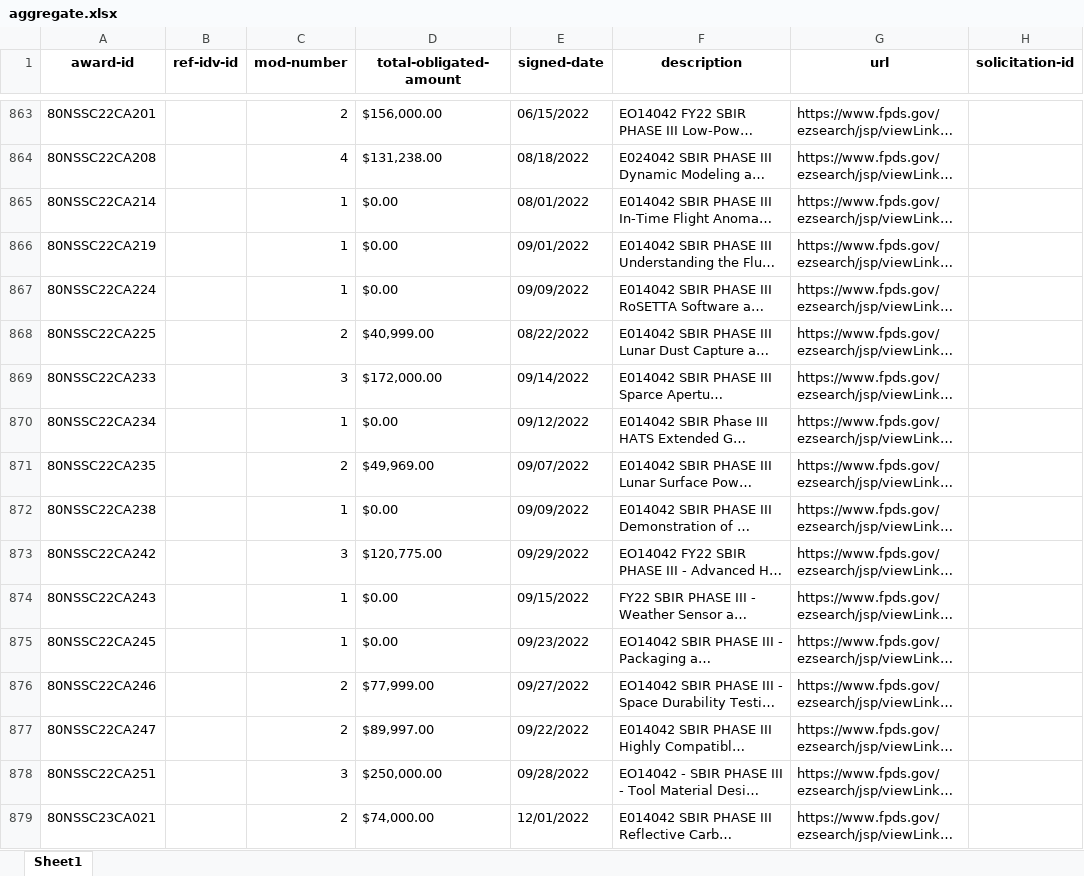
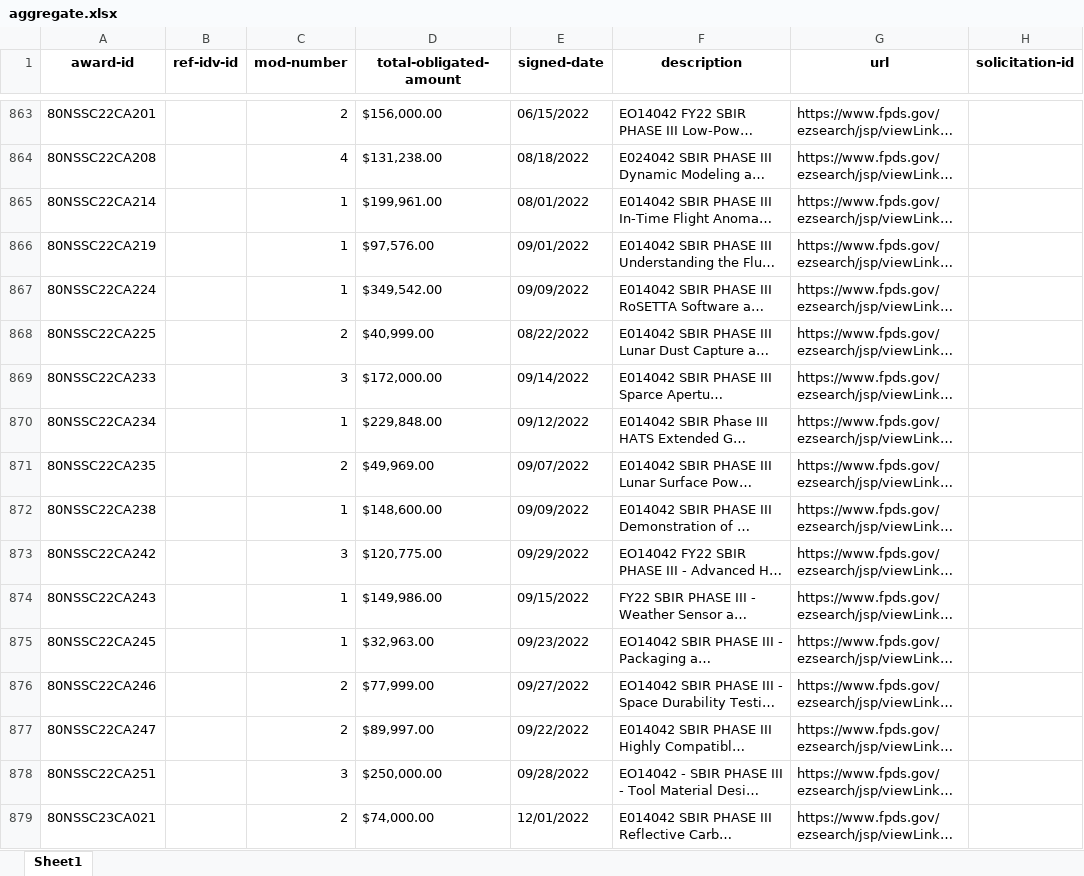
Before and after one commit to USCTIE/SBIR-STTR-data, an Excel workbook: aggregate.xlsx, sheet Sheet1, drawn as a sheet; only a part is shown, gaps mark what is left out; long unchanged cells end in …; values as stored, in another font and other column widths than the file's, no borders; the diff covers the shown part only; the diff names each change by its address in the sheet, - before the commit and + after, or states it on an @@ line.

```diff
--- a/aggregate.xlsx (sheet Sheet1)
+++ b/aggregate.xlsx (sheet Sheet1)
-D865 (total-obligated-amount): $0.00
+D865 (total-obligated-amount): $199,961.00
-D866 (total-obligated-amount): $0.00
+D866 (total-obligated-amount): $97,576.00
-D867 (total-obligated-amount): $0.00
+D867 (total-obligated-amount): $349,542.00
-D870 (total-obligated-amount): $0.00
+D870 (total-obligated-amount): $229,848.00
-D872 (total-obligated-amount): $0.00
+D872 (total-obligated-amount): $148,600.00
-D874 (total-obligated-amount): $0.00
+D874 (total-obligated-amount): $149,986.00
-D875 (total-obligated-amount): $0.00
+D875 (total-obligated-amount): $32,963.00
```
Also changed, not shown: 496 edited cells elsewhere in this sheet, 1 other file.
